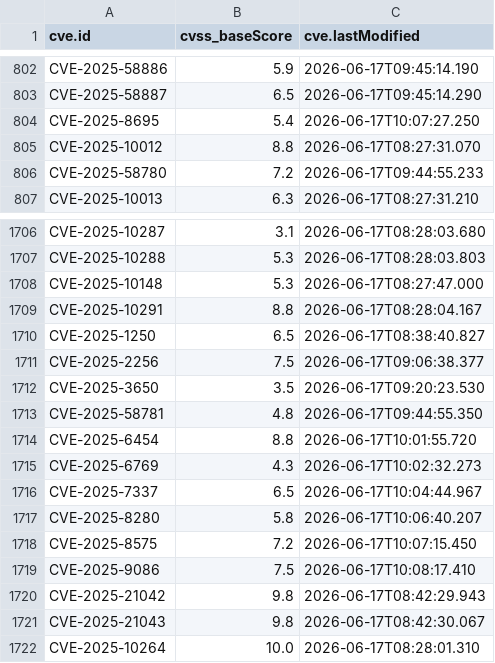
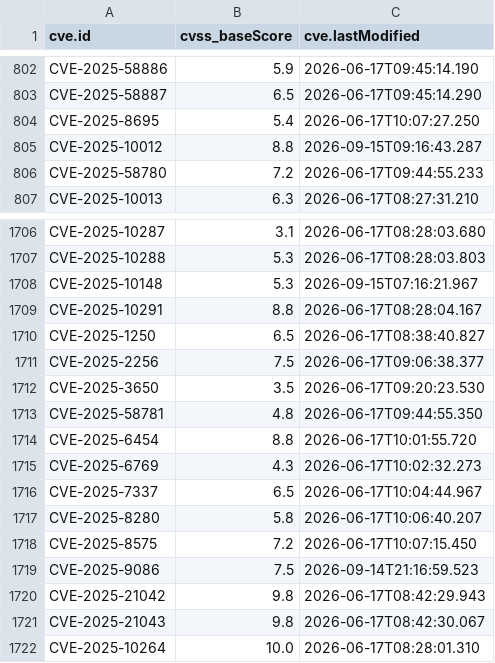
Before and after one commit to alerenda/EPSS-UniTs, a CSV file: cache_epss/cvss_scores_full.csv, drawn as a sheet; only a part is shown, gaps mark what is left out.

```diff
--- a/cache_epss/cvss_scores_full.csv
+++ b/cache_epss/cvss_scores_full.csv
@@ -804,3 +804,3 @@ CVE-2025-58887,6.5,2026-06-17T09:45:14.290
 CVE-2025-8695,5.4,2026-06-17T10:07:27.250
-CVE-2025-10012,8.8,2026-06-17T08:27:31.070
+CVE-2025-10012,8.8,2026-09-15T09:16:43.287
 CVE-2025-58780,7.2,2026-06-17T09:44:55.233
@@ -1707,3 +1707,3 @@ CVE-2025-10287,3.1,2026-06-17T08:28:03.680
 CVE-2025-10288,5.3,2026-06-17T08:28:03.803
-CVE-2025-10148,5.3,2026-06-17T08:27:47.000
+CVE-2025-10148,5.3,2026-09-15T07:16:21.967
 CVE-2025-10291,8.8,2026-06-17T08:28:04.167
@@ -1718,3 +1718,3 @@ CVE-2025-8280,5.8,2026-06-17T10:06:40.207
 CVE-2025-8575,7.2,2026-06-17T10:07:15.450
-CVE-2025-9086,7.5,2026-06-17T10:08:17.410
+CVE-2025-9086,7.5,2026-09-14T21:16:59.523
 CVE-2025-21042,9.8,2026-06-17T08:42:29.943
```
Also changed, not shown: 2 other files.
